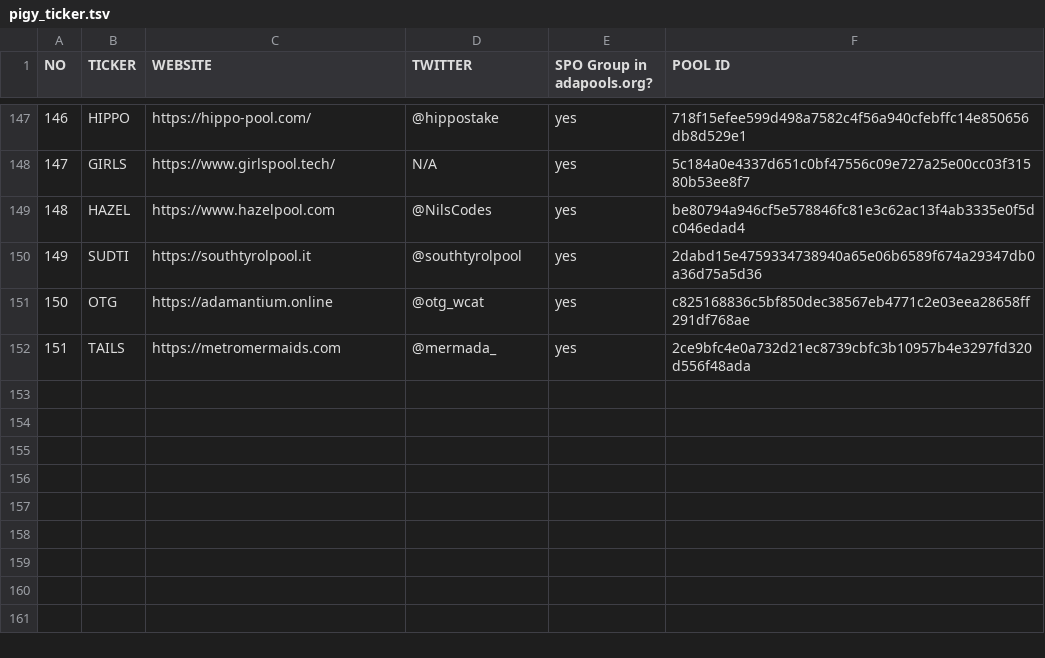
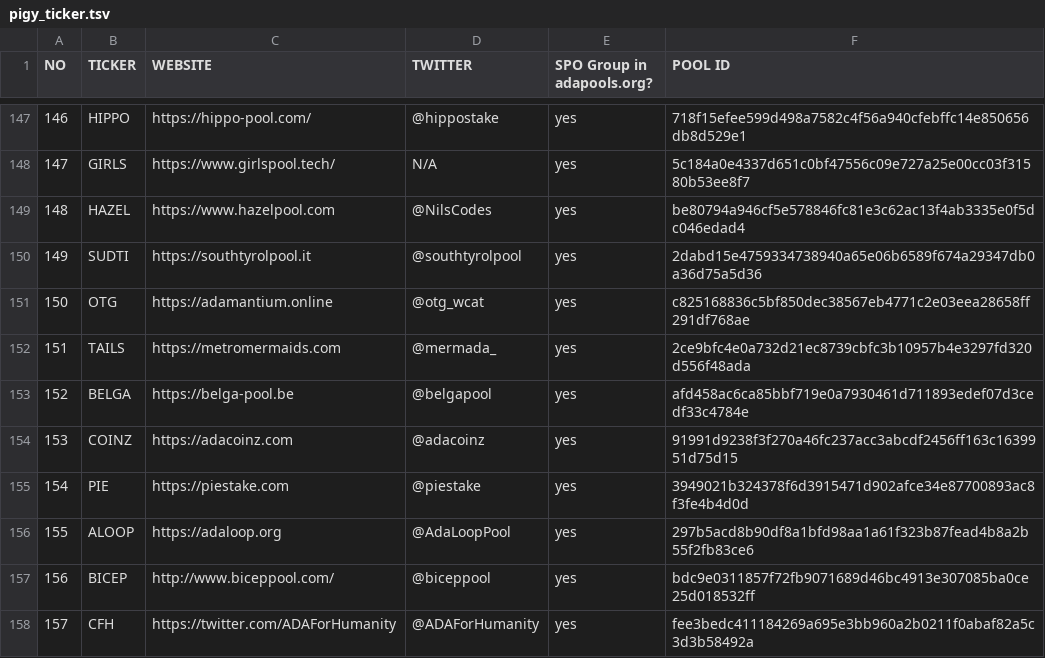
Before and after one commit to pigytoken/pigy-delegation, a TSV file: pigy_ticker.tsv, drawn as a sheet; only a part is shown, gaps mark what is left out.

```diff
--- a/pigy_ticker.tsv
+++ b/pigy_ticker.tsv
@@ -152 +152,7 @@ NO	TICKER	WEBSITE	TWITTER	SPO Group in adapools.org?	POOL ID
 151	TAILS	https://metromermaids.com	@mermada_	yes	2ce9bfc4e0a732d21ec8739cbfc3b10957b4e3297fd320d556f48ada
+152	BELGA	https://belga-pool.be	@belgapool	yes	afd458ac6ca85bbf719e0a7930461d711893edef07d3cedf33c4784e
+153	COINZ	https://adacoinz.com	@adacoinz	yes	91991d9238f3f270a46fc237acc3abcdf2456ff163c1639951d75d15
+154	PIE	https://piestake.com	@piestake	yes	3949021b324378f6d3915471d902afce34e87700893ac8f3fe4b4d0d
+155	ALOOP	https://adaloop.org	@AdaLoopPool	yes	297b5acd8b90df8a1bfd98aa1a61f323b87fead4b8a2b55f2fb83ce6
+156	BICEP	http://www.biceppool.com/	@biceppool	yes	bdc9e0311857f72fb9071689d46bc4913e307085ba0ce25d018532ff
+157	CFH	https://twitter.com/ADAForHumanity	@ADAForHumanity	yes	fee3bedc411184269a695e3bb960a2b0211f0abaf82a5c3d3b58492a
```
Also changed, not shown: pigy_ticker.csv.
